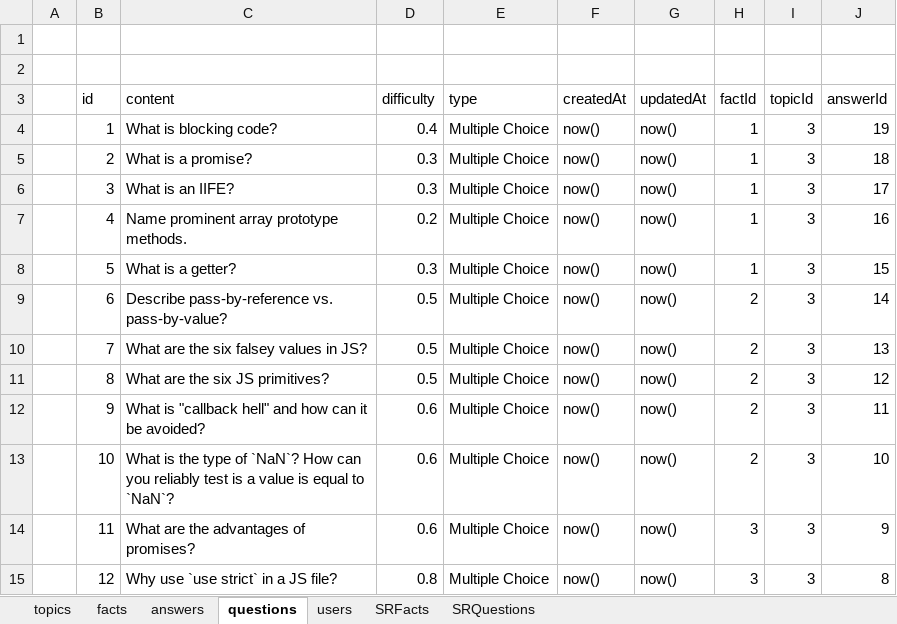
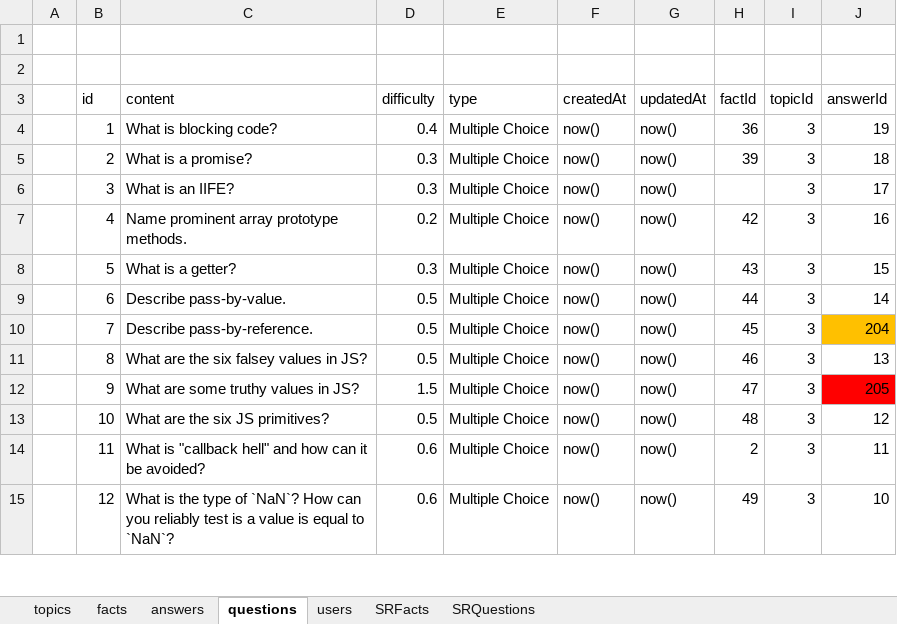
Before and after one commit to zacharymargolies/coding-question-trivia-server, an Excel workbook: seed.xlsx, sheet questions, drawn as a sheet; only a part is shown; values as stored, in another font and other column widths than the file's, no borders; the diff covers the shown part only; the diff names each change by its address in the sheet, - before the commit and + after, or states it on an @@ line.

```diff
--- a/seed.xlsx (sheet questions)
+++ b/seed.xlsx (sheet questions)
-H4 (factId): 1
+H4 (factId): 36
-H5 (factId): 1
+H5 (factId): 39
-H6 (factId): 1
+H6 (factId): (empty)
-H7 (factId): 1
+H7 (factId): 42
-H8 (factId): 1
+H8 (factId): 43
-C9 (content): Describe pass-by-reference vs. pass-by-value?
+C9 (content): Describe pass-by-value.
-H9 (factId): 2
+H9 (factId): 44
-C10 (content): What are the six falsey values in JS?
+C10 (content): Describe pass-by-reference.
-H10 (factId): 2
+H10 (factId): 45
-J10 (answerId): 13
+J10 (answerId): 204
-J10 fill: none
+J10 fill: #FFC000
-C11 (content): What are the six JS primitives?
+C11 (content): What are the six falsey values in JS?
-H11 (factId): 2
+H11 (factId): 46
-J11 (answerId): 12
+J11 (answerId): 13
-C12 (content): What is "callback hell" and how can it be avoided?
+C12 (content): What are some truthy values in JS?
-D12 (difficulty): 0.6
+D12 (difficulty): 1.5
-H12 (factId): 2
+H12 (factId): 47
-J12 (answerId): 11
+J12 (answerId): 205
-J12 fill: none
+J12 fill: #FF0000
-C13 (content): What is the type of `NaN`? How can you reliably test is a value is equal to `NaN`?
+C13 (content): What are the six JS primitives?
-D13 (difficulty): 0.6
+D13 (difficulty): 0.5
-H13 (factId): 2
+H13 (factId): 48
-J13 (answerId): 10
+J13 (answerId): 12
-C14 (content): What are the advantages of promises?
+C14 (content): What is "callback hell" and how can it be avoided?
-H14 (factId): 3
+H14 (factId): 2
-J14 (answerId): 9
+J14 (answerId): 11
-C15 (content): Why use `use strict` in a JS file?
+C15 (content): What is the type of `NaN`? How can you reliably test is a value is equal to `NaN`?
-D15 (difficulty): 0.8
+D15 (difficulty): 0.6
-H15 (factId): 3
+H15 (factId): 49
-J15 (answerId): 8
+J15 (answerId): 10
```
Also changed, not shown: 2 added rows, 602 edited cells and cell formats elsewhere in this sheet, sheet SRQuestions, sheet facts, 2 other files.
